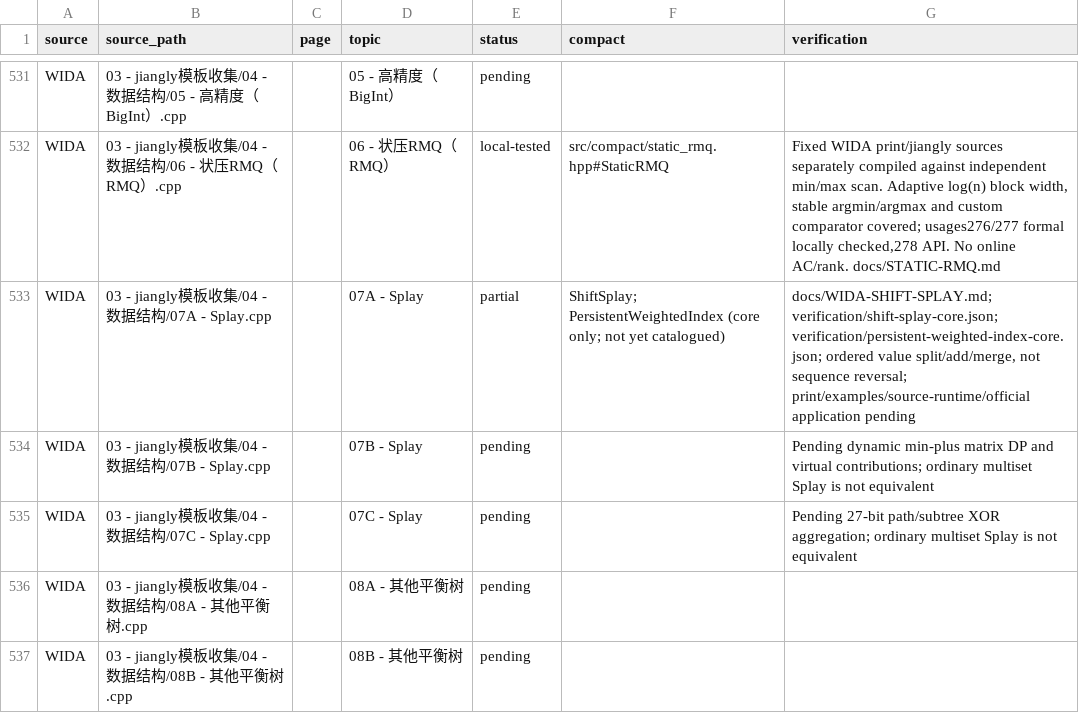
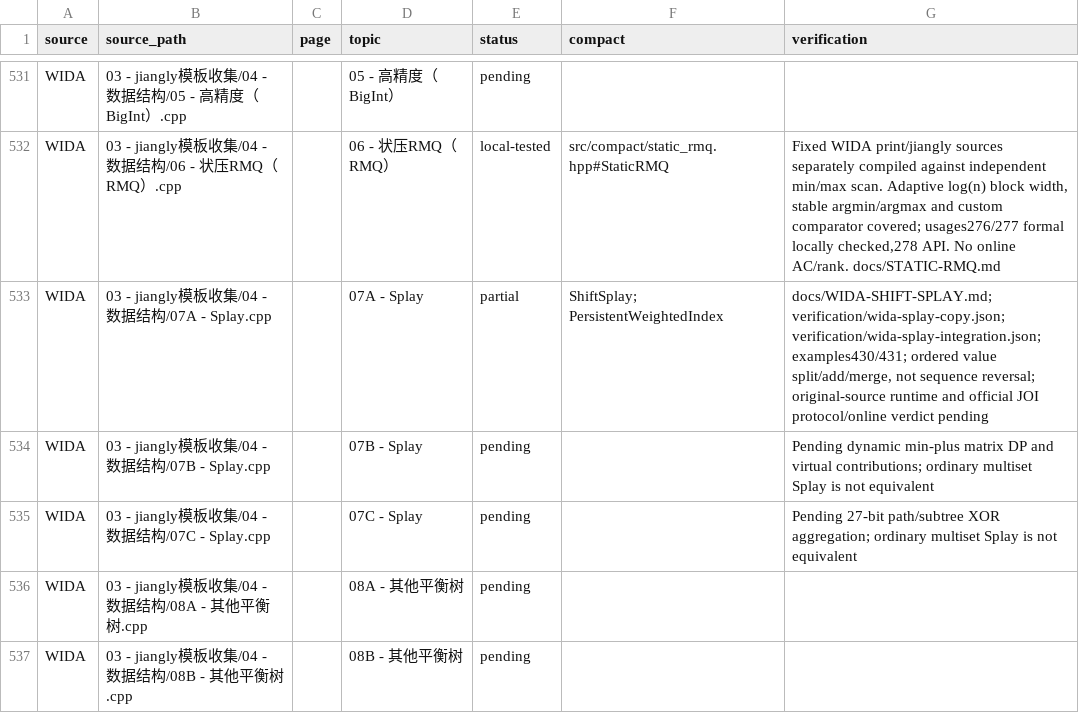
Before and after one commit to gsh20040816/CPCtemplate, a CSV file: docs/coverage.csv, drawn as a sheet; only a part is shown, gaps mark what is left out.

Commit message:
Integrate shift Splay and persistent index usages into printable manuals

```diff
--- a/docs/coverage.csv
+++ b/docs/coverage.csv
@@ -532,3 +532,3 @@ WIDA,03 - jiangly模板收集/04 - 数据结构/05 - 高精度（BigInt）.cpp,,
 WIDA,03 - jiangly模板收集/04 - 数据结构/06 - 状压RMQ（RMQ）.cpp,,06 - 状压RMQ（RMQ）,local-tested,src/compact/static_rmq.hpp#StaticRMQ,"Fixed WIDA print/jiangly sources separately compiled against independent min/max scan. Adaptive log(n) block width, stable argmin/argmax and custom comparator covered; usages276/277 formal locally checked,278 API. No online AC/rank. docs/STATIC-RMQ.md"
-WIDA,03 - jiangly模板收集/04 - 数据结构/07A - Splay.cpp,,07A - Splay,partial,ShiftSplay; PersistentWeightedIndex (core only; not yet catalogued),"docs/WIDA-SHIFT-SPLAY.md; verification/shift-splay-core.json; verification/persistent-weighted-index-core.json; ordered value split/add/merge, not sequence reversal; print/examples/source-runtime/official application pending"
+WIDA,03 - jiangly模板收集/04 - 数据结构/07A - Splay.cpp,,07A - Splay,partial,ShiftSplay; PersistentWeightedIndex,"docs/WIDA-SHIFT-SPLAY.md; verification/wida-splay-copy.json; verification/wida-splay-integration.json; examples430/431; ordered value split/add/merge, not sequence reversal; original-source runtime and official JOI protocol/online verdict pending"
 WIDA,03 - jiangly模板收集/04 - 数据结构/07B - Splay.cpp,,07B - Splay,pending,,Pending dynamic min-plus matrix DP and virtual contributions; ordinary multiset Splay is not equivalent
```
Also changed, not shown: 32 other files.
